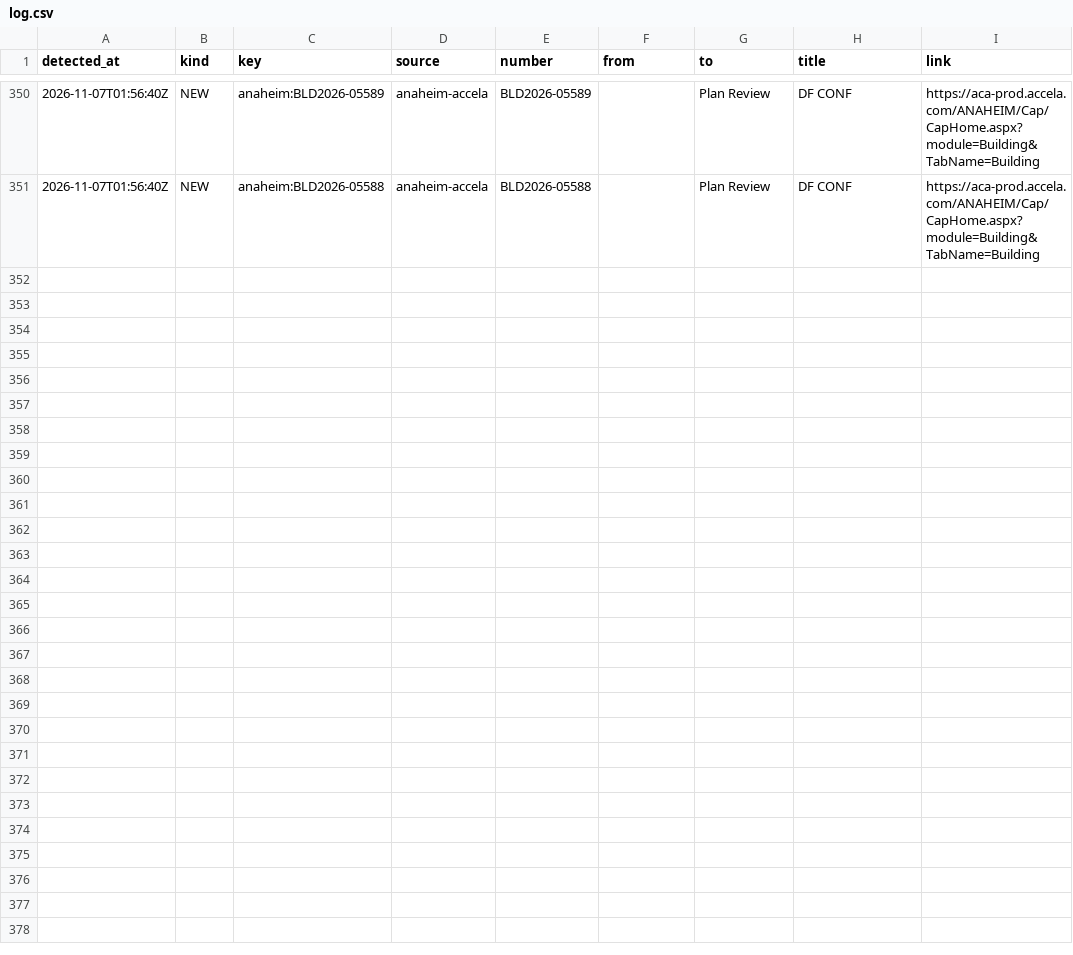
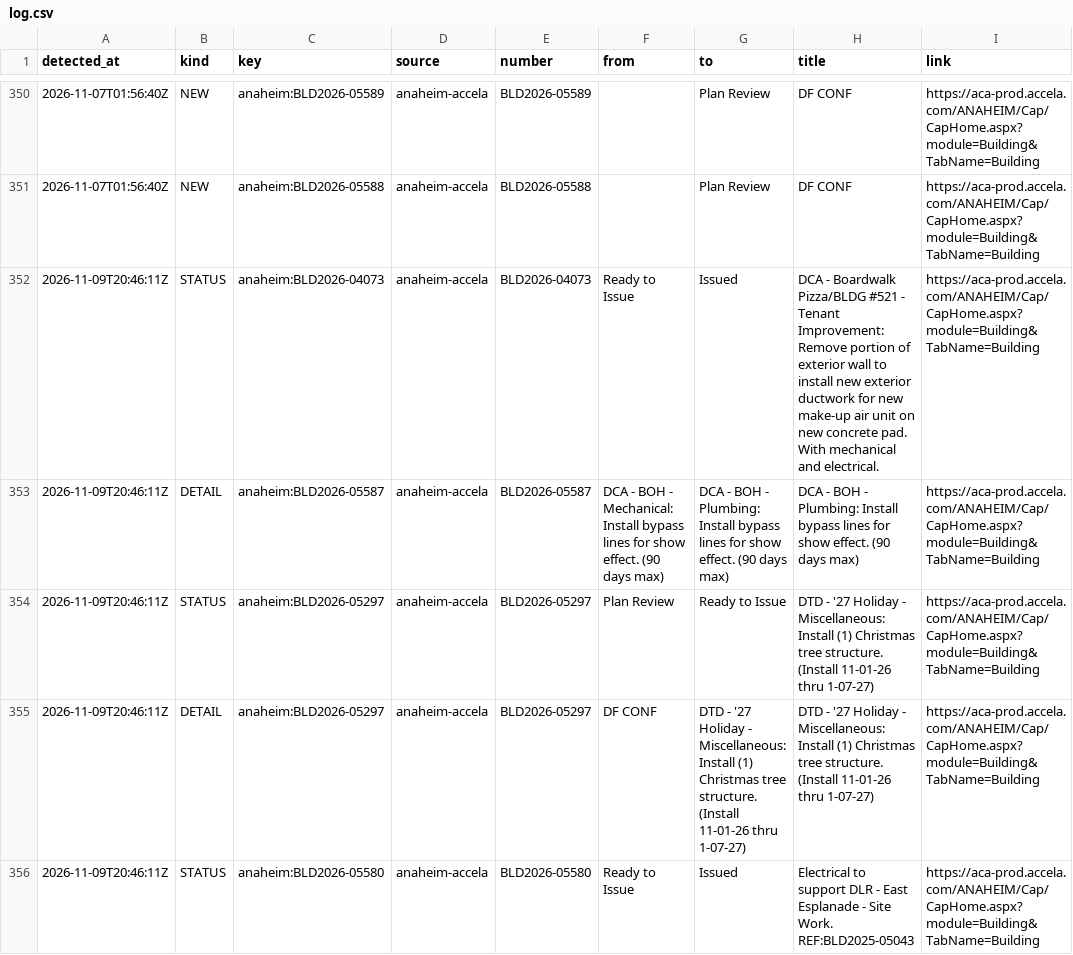
Before and after one commit to scoopdisney/dlr-permit-watch, a CSV file: data/scan/log.csv, drawn as a sheet; only a part is shown, gaps mark what is left out; the diff names each change by its address in the sheet, - before the commit and + after, or states it on an @@ line.

```diff
--- a/data/scan/log.csv
+++ b/data/scan/log.csv
+row 352: 2026-11-09T20:46:11Z | STATUS | anaheim:BLD2026-04073 | anaheim-accela | BLD2026-04073 | Ready to Issue | Issued | DCA - Boardwalk Pizza/BLDG #521 - Tenant Improvement: Remove portion of exterior wall to install new exterior ductwork for new make-up air unit on new concrete pad. With mechanical and electrical. | https://aca-prod.accela.com/ANAHEIM/Cap/CapHome.aspx?module=Building&TabName=Building
+row 353: 2026-11-09T20:46:11Z | DETAIL | anaheim:BLD2026-05587 | anaheim-accela | BLD2026-05587 | DCA - BOH - Mechanical: Install bypass lines for show effect. (90 days max) | DCA - BOH - Plumbing: Install bypass lines for show effect. (90 days max) | DCA - BOH - Plumbing: Install bypass lines for show effect. (90 days max) | https://aca-prod.accela.com/ANAHEIM/Cap/CapHome.aspx?module=Building&TabName=Building
+row 354: 2026-11-09T20:46:11Z | STATUS | anaheim:BLD2026-05297 | anaheim-accela | BLD2026-05297 | Plan Review | Ready to Issue | DTD - '27 Holiday - Miscellaneous: Install (1) Christmas tree structure. (Install 11-01-26 thru 1-07-27) | https://aca-prod.accela.com/ANAHEIM/Cap/CapHome.aspx?module=Building&TabName=Building
+row 355: 2026-11-09T20:46:11Z | DETAIL | anaheim:BLD2026-05297 | anaheim-accela | BLD2026-05297 | DF CONF | DTD - '27 Holiday - Miscellaneous: Install (1) Christmas tree structure. (Install 11-01-26 thru 1-07-27) | DTD - '27 Holiday - Miscellaneous: Install (1) Christmas tree structure. (Install 11-01-26 thru 1-07-27) | https://aca-prod.accela.com/ANAHEIM/Cap/CapHome.aspx?module=Building&TabName=Building
+row 356: 2026-11-09T20:46:11Z | STATUS | anaheim:BLD2026-05580 | anaheim-accela | BLD2026-05580 | Ready to Issue | Issued | Electrical to support DLR - East Esplanade - Site Work. REF:BLD2025-05043 | https://aca-prod.accela.com/ANAHEIM/Cap/CapHome.aspx?module=Building&TabName=Building
```
Also changed, not shown: data/scan/records.csv, 2 other files.
